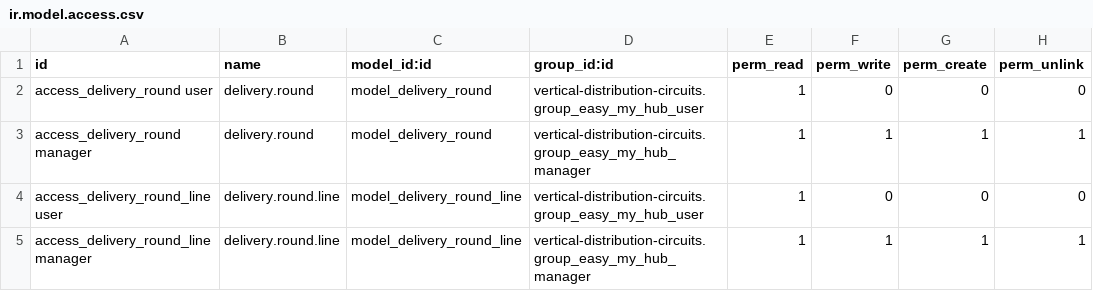
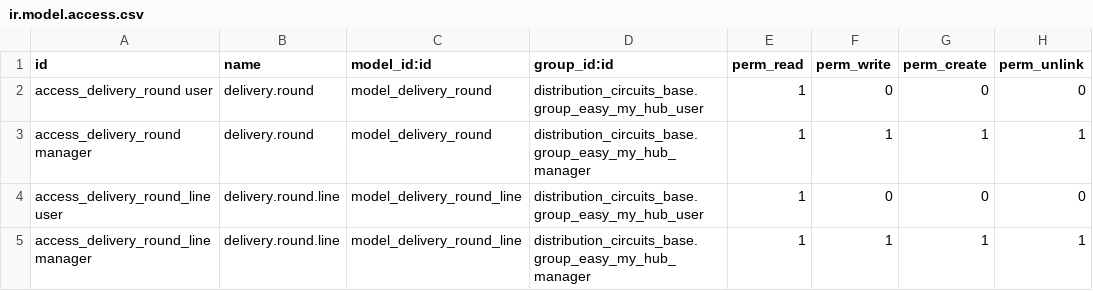
Before and after one commit to coopiteasy/vertical-distribution-circuits, a CSV file: distribution_circuits_logistic/security/ir.model.access.csv, drawn as a sheet.

Commit message:
[FIX] fix access right file

```diff
--- a/distribution_circuits_logistic/security/ir.model.access.csv
+++ b/distribution_circuits_logistic/security/ir.model.access.csv
@@ -1,5 +1,5 @@
 id,name,model_id:id,group_id:id,perm_read,perm_write,perm_create,perm_unlink
-access_delivery_round user,delivery.round,model_delivery_round,vertical-distribution-circuits.group_easy_my_hub_user,1,0,0,0
-access_delivery_round manager,delivery.round,model_delivery_round,vertical-distribution-circuits.group_easy_my_hub_manager,1,1,1,1
-access_delivery_round_line user,delivery.round.line,model_delivery_round_line,vertical-distribution-circuits.group_easy_my_hub_user,1,0,0,0
-access_delivery_round_line manager,delivery.round.line,model_delivery_round_line,vertical-distribution-circuits.group_easy_my_hub_manager,1,1,1,1
+access_delivery_round user,delivery.round,model_delivery_round,distribution_circuits_base.group_easy_my_hub_user,1,0,0,0
+access_delivery_round manager,delivery.round,model_delivery_round,distribution_circuits_base.group_easy_my_hub_manager,1,1,1,1
+access_delivery_round_line user,delivery.round.line,model_delivery_round_line,distribution_circuits_base.group_easy_my_hub_user,1,0,0,0
+access_delivery_round_line manager,delivery.round.line,model_delivery_round_line,distribution_circuits_base.group_easy_my_hub_manager,1,1,1,1
```
Also changed, not shown: distribution_circuits_sale/security/ir.model.access.csv.
